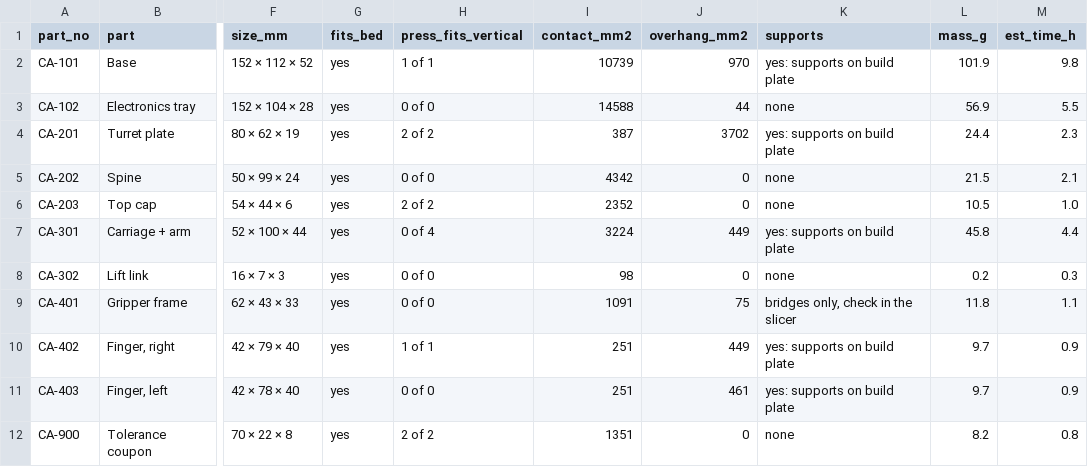
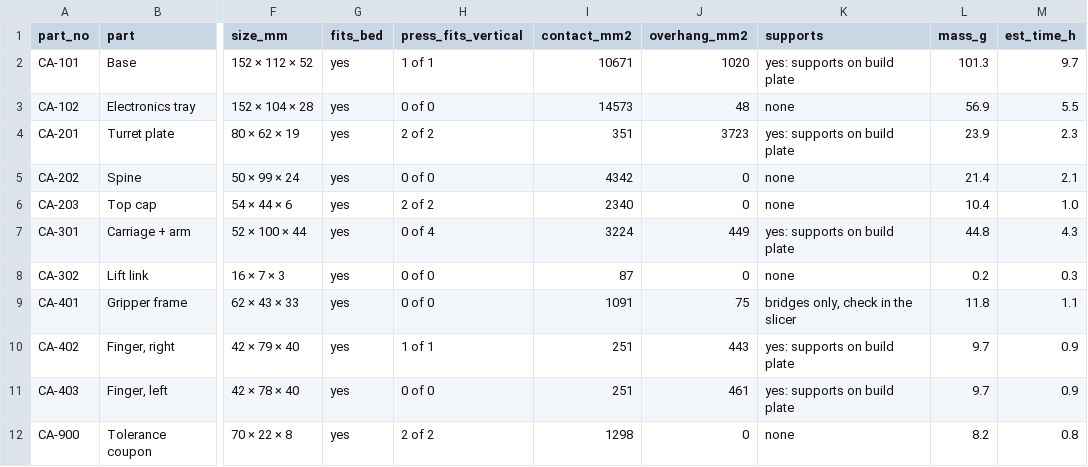
Before and after one commit to jackpham-rgb/MEproject2026F, a CSV file: cad/print/print_table.csv, drawn as a sheet; only a part is shown, gaps mark what is left out; the diff names each change by its address in the sheet, - before the commit and + after, or states it on an @@ line.

```diff
--- a/cad/print/print_table.csv
+++ b/cad/print/print_table.csv
-I2 (contact_mm2): 10739
+I2 (contact_mm2): 10671
-J2 (overhang_mm2): 970
+J2 (overhang_mm2): 1020
-L2 (mass_g): 101.9
+L2 (mass_g): 101.3
-M2 (est_time_h): 9.8
+M2 (est_time_h): 9.7
-I3 (contact_mm2): 14588
+I3 (contact_mm2): 14573
-J3 (overhang_mm2): 44
+J3 (overhang_mm2): 48
-I4 (contact_mm2): 387
+I4 (contact_mm2): 351
-J4 (overhang_mm2): 3702
+J4 (overhang_mm2): 3723
-L4 (mass_g): 24.4
+L4 (mass_g): 23.9
-L5 (mass_g): 21.5
+L5 (mass_g): 21.4
-I6 (contact_mm2): 2352
+I6 (contact_mm2): 2340
-L6 (mass_g): 10.5
+L6 (mass_g): 10.4
-L7 (mass_g): 45.8
+L7 (mass_g): 44.8
-M7 (est_time_h): 4.4
+M7 (est_time_h): 4.3
-I8 (contact_mm2): 98
+I8 (contact_mm2): 87
-J10 (overhang_mm2): 449
+J10 (overhang_mm2): 443
-I12 (contact_mm2): 1351
+I12 (contact_mm2): 1298
```
Also changed, not shown: 40 other files.
